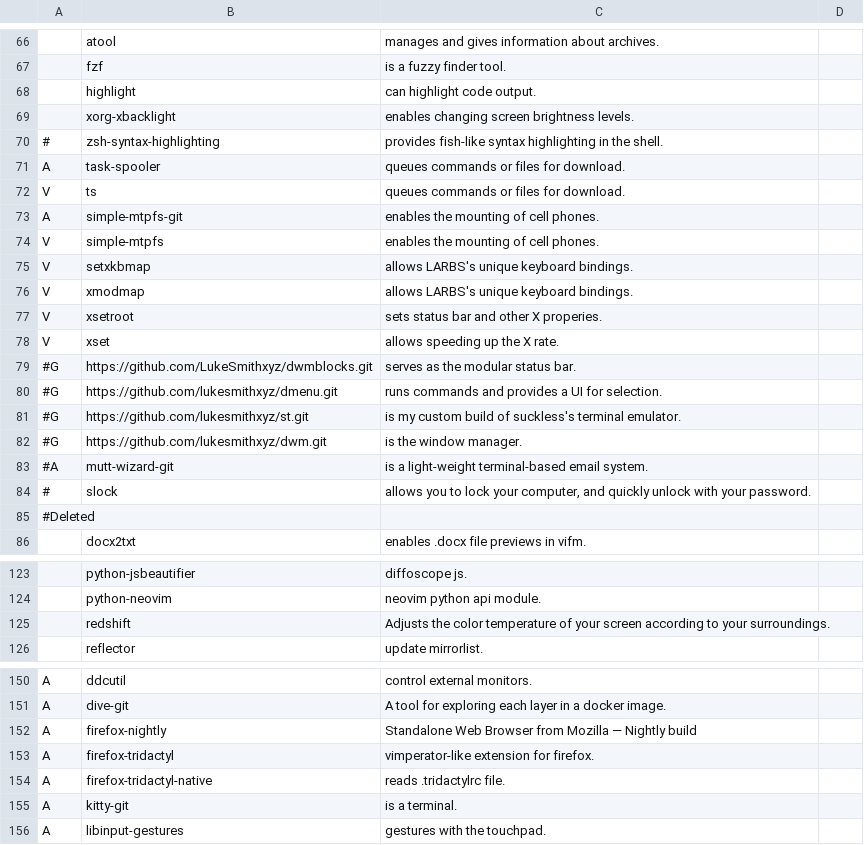
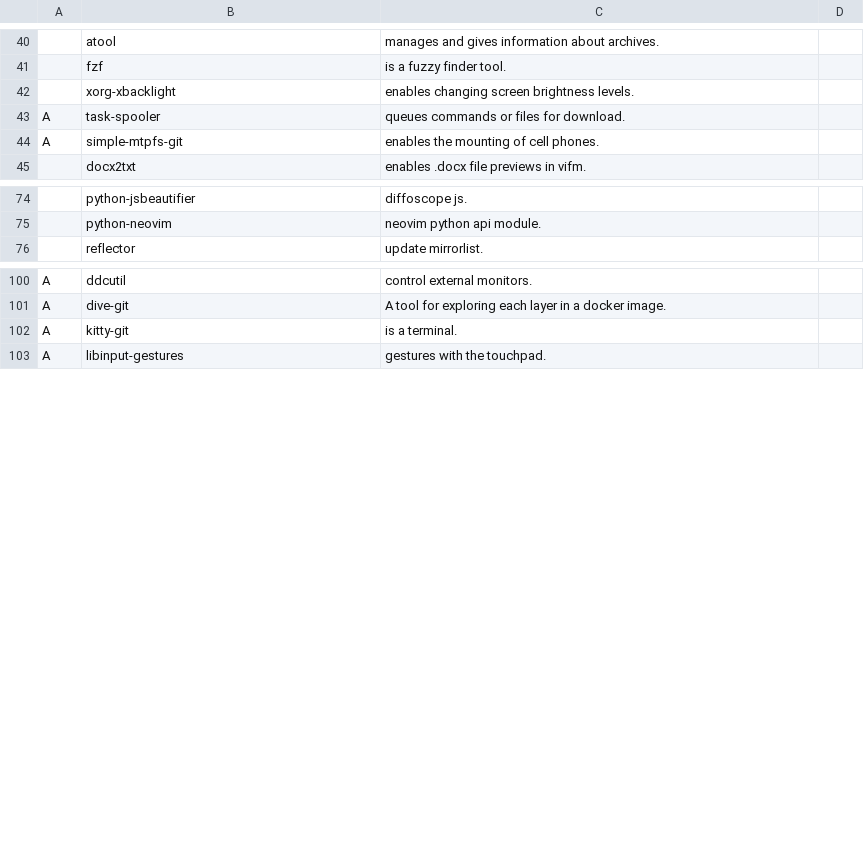
Before and after one commit to davidsierradz/LARBS, a CSV file: progs.csv, drawn as a sheet; only a part is shown, gaps mark what is left out; the diff covers the shown part only; the diff names each change by its address in the sheet, - before the commit and + after, or states it on an @@ line.

Commit message:
clean

```diff
--- a/progs.csv
+++ b/progs.csv
-row 68:  | highlight | can highlight code output.
-row 70: # | zsh-syntax-highlighting | provides fish-like syntax highlighting in the shell.
-row 72: V | ts | queues commands or files for download.
-row 74: V | simple-mtpfs | enables the mounting of cell phones.
-row 75: V | setxkbmap | allows LARBS's unique keyboard bindings.
-row 76: V | xmodmap | allows LARBS's unique keyboard bindings.
-row 77: V | xsetroot | sets status bar and other X properies.
-row 78: V | xset | allows speeding up the X rate.
-row 79: #G | https://github.com/LukeSmithxyz/dwmblocks.git | serves as the modular status bar.
-row 80: #G | https://github.com/lukesmithxyz/dmenu.git | runs commands and provides a UI for selection.
-row 81: #G | https://github.com/lukesmithxyz/st.git | is my custom build of suckless's terminal emulator.
-row 82: #G | https://github.com/lukesmithxyz/dwm.git | is the window manager.
-row 83: #A | mutt-wizard-git | is a light-weight terminal-based email system.
-row 84: # | slock | allows you to lock your computer, and quickly unlock with your password.
-row 85: #Deleted
-row 125:  | redshift | Adjusts the color temperature of your screen according to your surroundings.
-row 152: A | firefox-nightly | Standalone Web Browser from Mozilla — Nightly build
-row 153: A | firefox-tridactyl | vimperator-like extension for firefox.
-row 154: A | firefox-tridactyl-native | reads .tridactylrc file.
```
Also changed, not shown: 39 removed rows and 1 edited cell elsewhere in this file.
